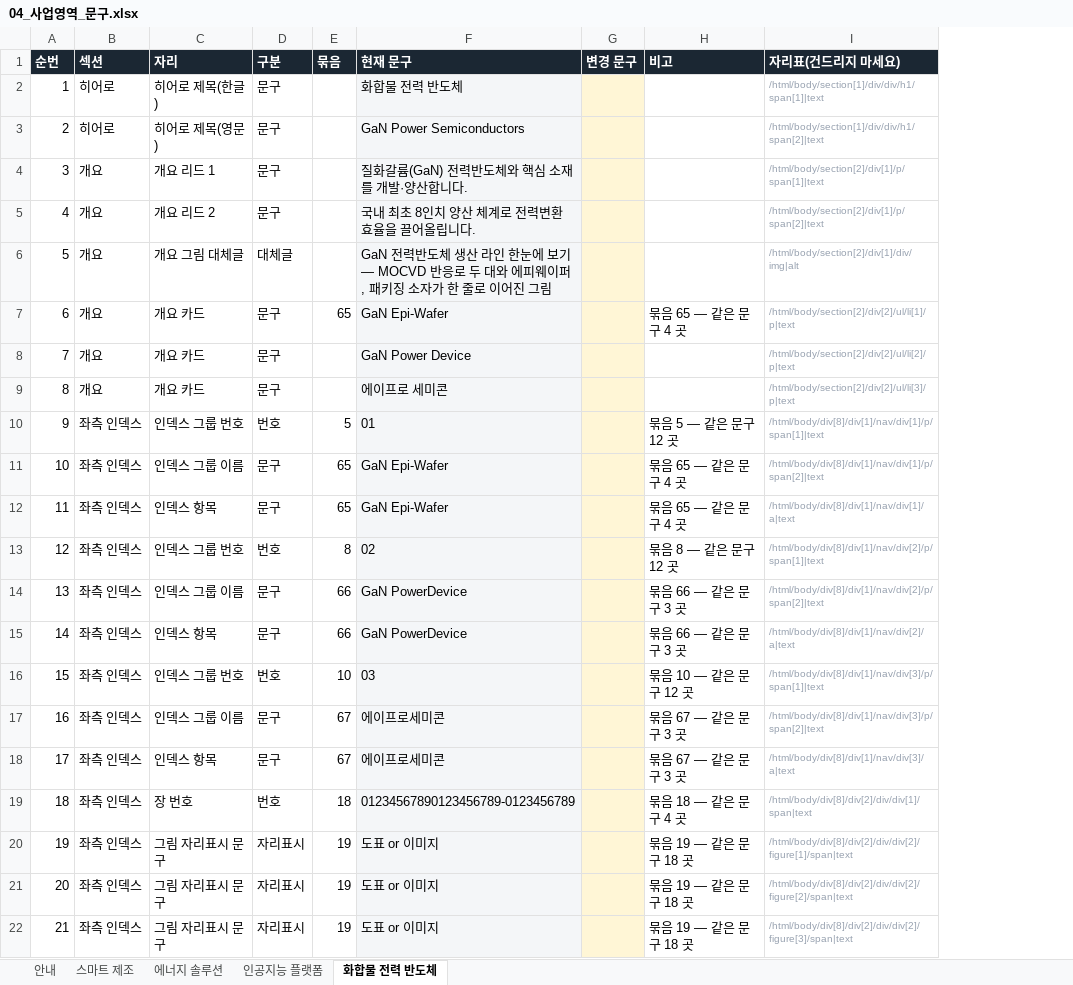
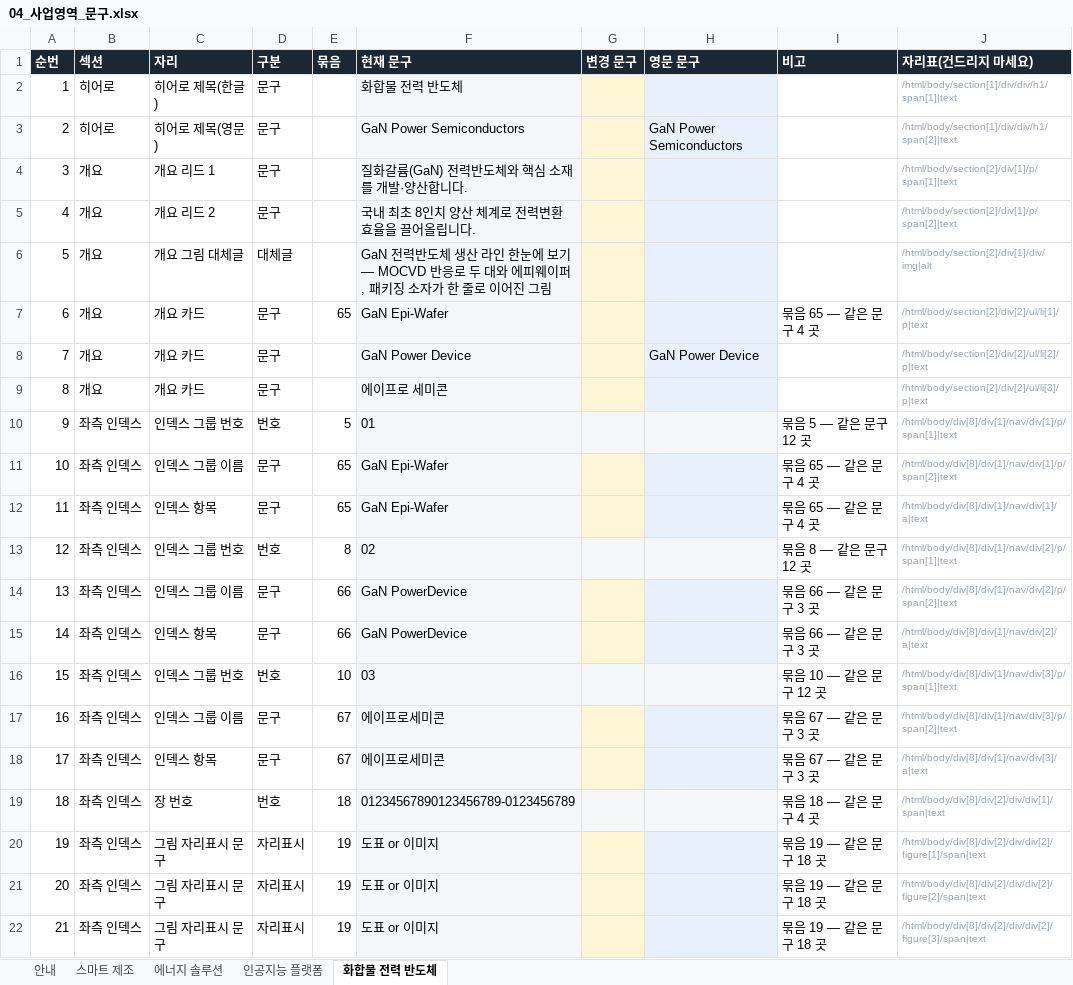
Before and after one commit to 01hye0ne/apro-website, an Excel workbook: content-export/04_사업영역_문구.xlsx, sheet 화합물 전력 반도체, drawn as a sheet; only a part is shown; values as stored, in another font and other column widths than the file's, no borders; the diff names each change by its address in the sheet, - before the commit and + after, or states it on an @@ line.

```diff
--- a/content-export/04_사업영역_문구.xlsx (sheet 화합물 전력 반도체)
+++ b/content-export/04_사업영역_문구.xlsx (sheet 화합물 전력 반도체)
+column H (영문 문구), rows 3-8: GaN Power Semiconductors |  |  |  |  | GaN Power Device
-G10 fill: #FFF6D6
+G10 fill: #F4F6F8
-G13 fill: #FFF6D6
+G13 fill: #F4F6F8
-G16 fill: #FFF6D6
+G16 fill: #F4F6F8
-G19 fill: #FFF6D6
+G19 fill: #F4F6F8
```
Also changed, not shown: sheet 스마트 제조, sheet 안내, sheet 인공지능 플랫폼, sheet 에너지 솔루션, 3 other files.
